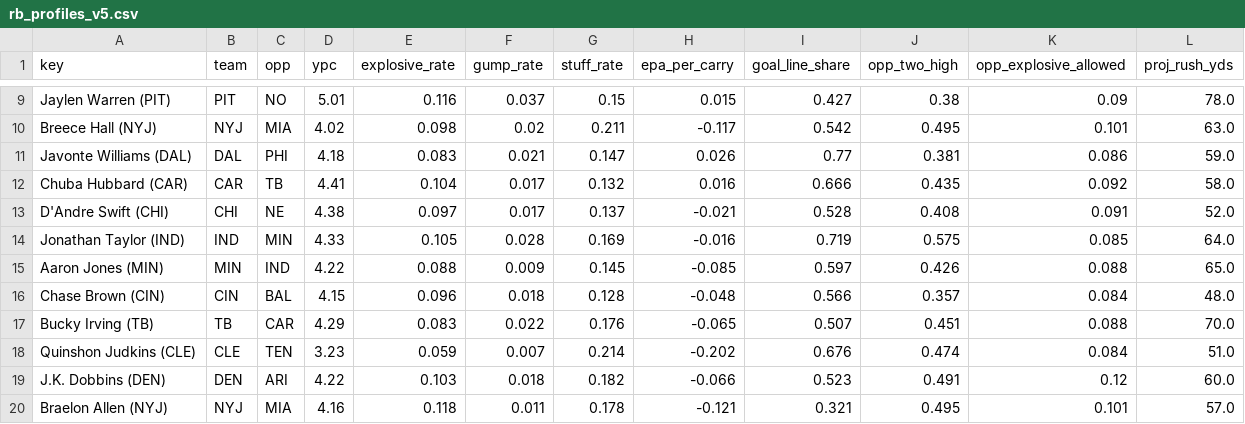
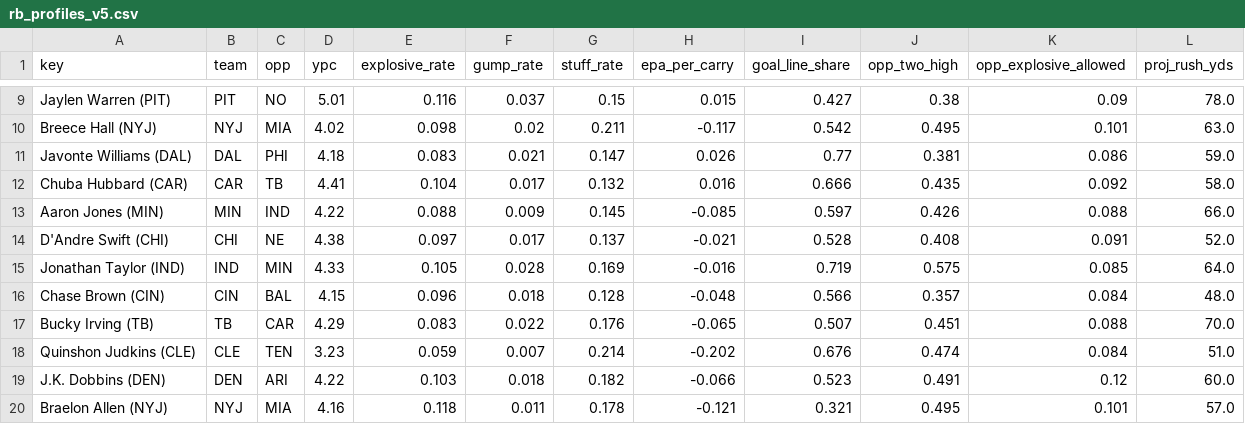
Before and after one commit to Cichon1/FantasyOracle, a CSV file: docs/data/rb_profiles_v5.csv, drawn as a sheet; only a part is shown, gaps mark what is left out.

```diff
--- a/docs/data/rb_profiles_v5.csv
+++ b/docs/data/rb_profiles_v5.csv
@@ -12,5 +12,5 @@ Javonte Williams (DAL),DAL,PHI,4.18,0.083,0.021,0.147,0.026,0.77,0.381,0.086,59.
 Chuba Hubbard (CAR),CAR,TB,4.41,0.104,0.017,0.132,0.016,0.666,0.435,0.092,58.0
+Aaron Jones (MIN),MIN,IND,4.22,0.088,0.009,0.145,-0.085,0.597,0.426,0.088,66.0
 D'Andre Swift (CHI),CHI,NE,4.38,0.097,0.017,0.137,-0.021,0.528,0.408,0.091,52.0
 Jonathan Taylor (IND),IND,MIN,4.33,0.105,0.028,0.169,-0.016,0.719,0.575,0.085,64.0
-Aaron Jones (MIN),MIN,IND,4.22,0.088,0.009,0.145,-0.085,0.597,0.426,0.088,65.0
 Chase Brown (CIN),CIN,BAL,4.15,0.096,0.018,0.128,-0.048,0.566,0.357,0.084,48.0
```
Also changed, not shown: automation/history/trending_2026-10-21.csv, docs/data/projections_v5.csv, 7 other files.
